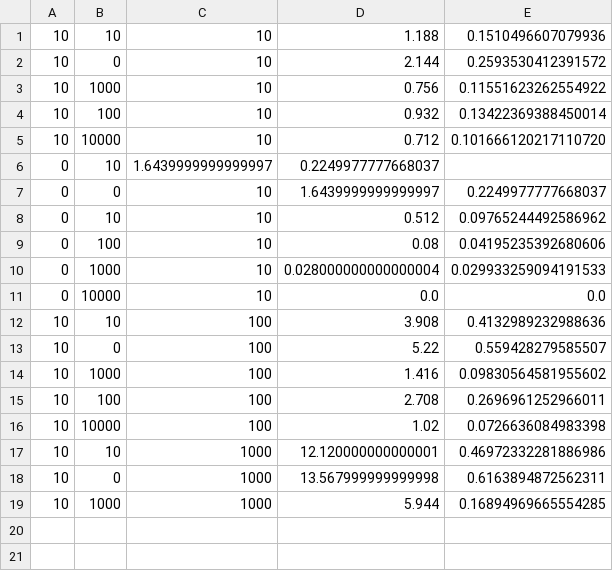
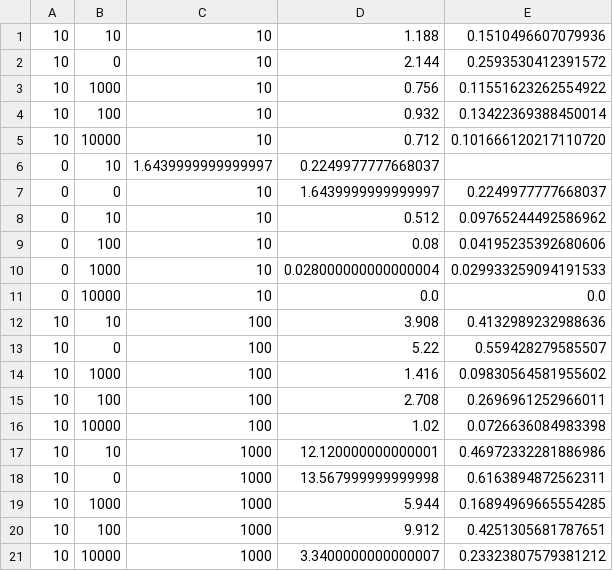
Before and after one commit to islamazhar/MIGP_python, a TSV file: results/security_simulation.tsv, drawn as a sheet.

```diff
--- a/results/security_simulation.tsv
+++ b/results/security_simulation.tsv
@@ -19 +19,3 @@
 10	1000	1000	5.944	0.16894969665554285
+10	100	1000	9.912	0.4251305681787651
+10	10000	1000	3.3400000000000007	0.23323807579381212
```
Also changed, not shown: 3 other files.
